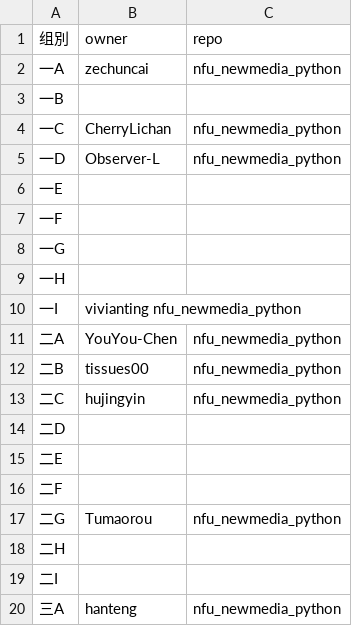
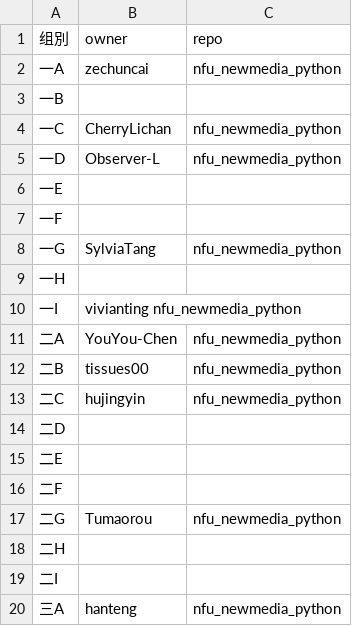
Before and after one commit to zhihaopy/nfu_newmedia_python, a TSV file: list_projects.tsv, drawn as a sheet.

Commit message:
Update list_projects.tsv (#22)
好

```diff
--- a/list_projects.tsv
+++ b/list_projects.tsv
@@ -7,3 +7,3 @@
 一F		
-一G		
+一G	SylviaTang	nfu_newmedia_python	
 一H		
```
